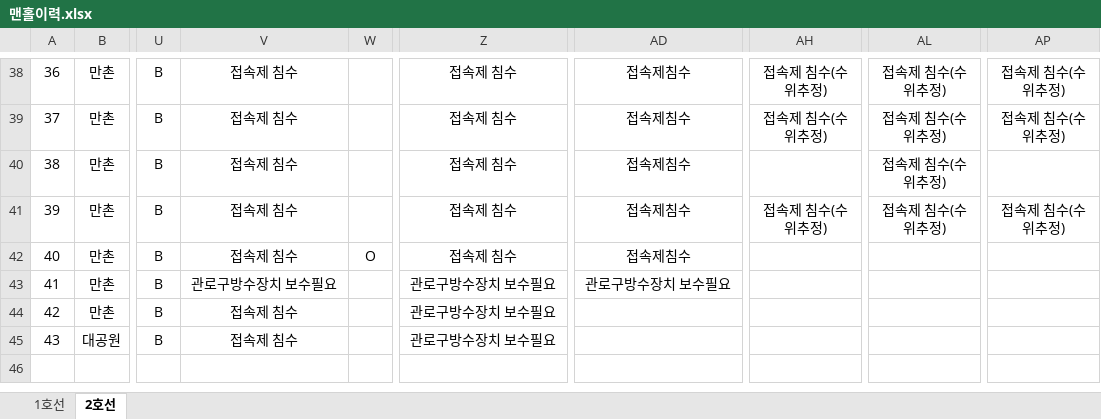
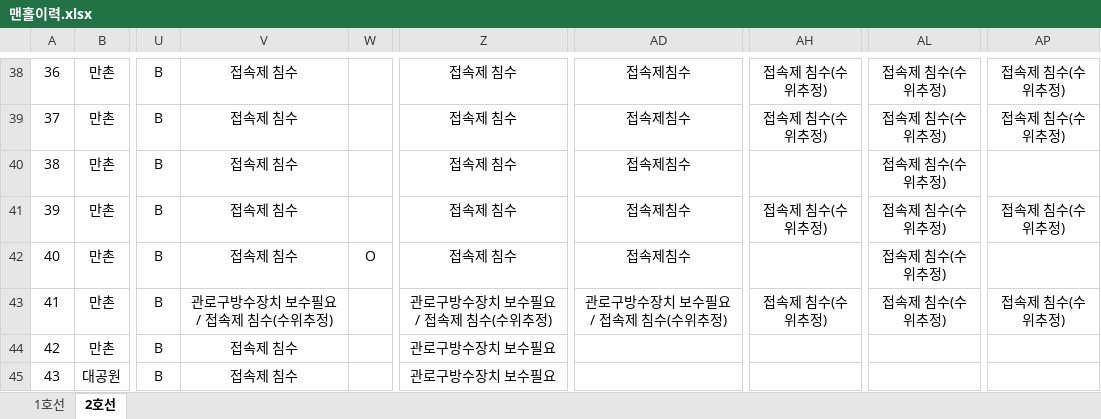
Before and after one commit to GOful/dmms, an Excel workbook: data/맨홀이력.xlsx, sheet 2호선, drawn as a sheet; only a part is shown, gaps mark what is left out; values as stored, in another font and other column widths than the file's, no borders; the diff covers the shown part only; the diff names each change by its address in the sheet, - before the commit and + after, or states it on an @@ line.

```diff
--- a/data/맨홀이력.xlsx (sheet 2호선)
+++ b/data/맨홀이력.xlsx (sheet 2호선)
-AL42:AL43: (empty)
+AL42:AL43: 접속제 침수(수위추정)
-V43: 관로구방수장치 보수필요
+V43: 관로구방수장치 보수필요 / 접속제 침수(수위추정)
-Z43: 관로구방수장치 보수필요
+Z43: 관로구방수장치 보수필요 / 접속제 침수(수위추정)
-AD43: 관로구방수장치 보수필요
+AD43: 관로구방수장치 보수필요 / 접속제 침수(수위추정)
-AH43: (empty)
+AH43: 접속제 침수(수위추정)
-AP43: (empty)
+AP43: 접속제 침수(수위추정)
```
Also changed, not shown: 44 edited cells elsewhere in this sheet, sheet 1호선, 3 other files.
